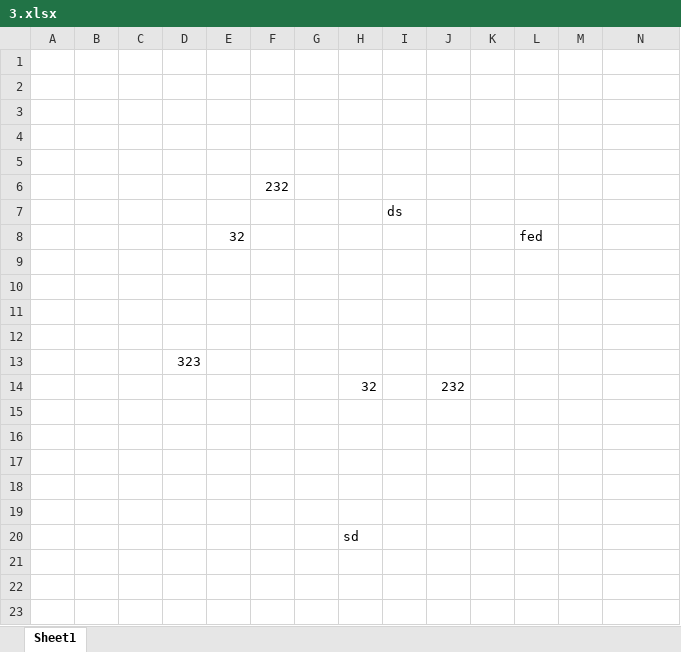
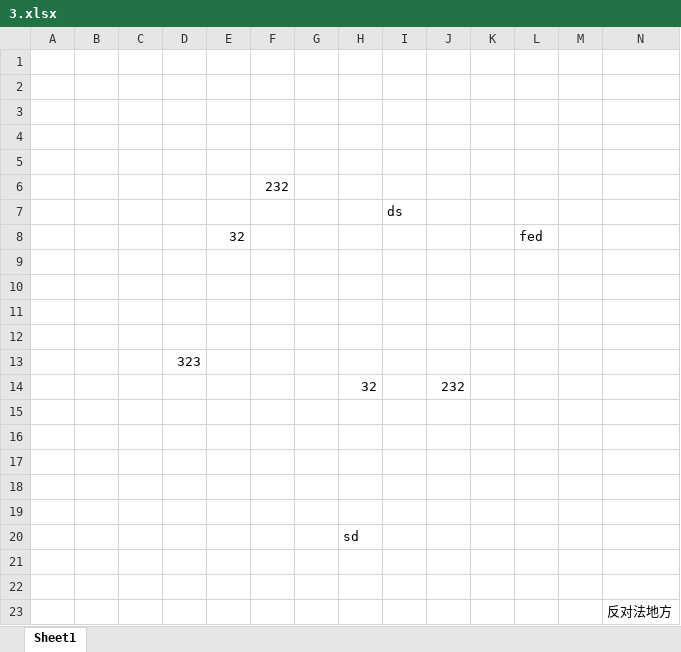
Before and after one commit to xzgone417/we-compare, an Excel workbook: f/3.xlsx, sheet Sheet1, drawn as a sheet; values as stored, in another font and other column widths than the file's, no borders; the diff names each change by its address in the sheet, - before the commit and + after, or states it on an @@ line.

```diff
--- a/f/3.xlsx (sheet Sheet1)
+++ b/f/3.xlsx (sheet Sheet1)
+row 21: (empty)
+row 22: (empty)
+row 23:  |  |  |  |  |  |  |  |  |  |  |  |  | 反对法地方
```
Also changed, not shown: 1 other file.
